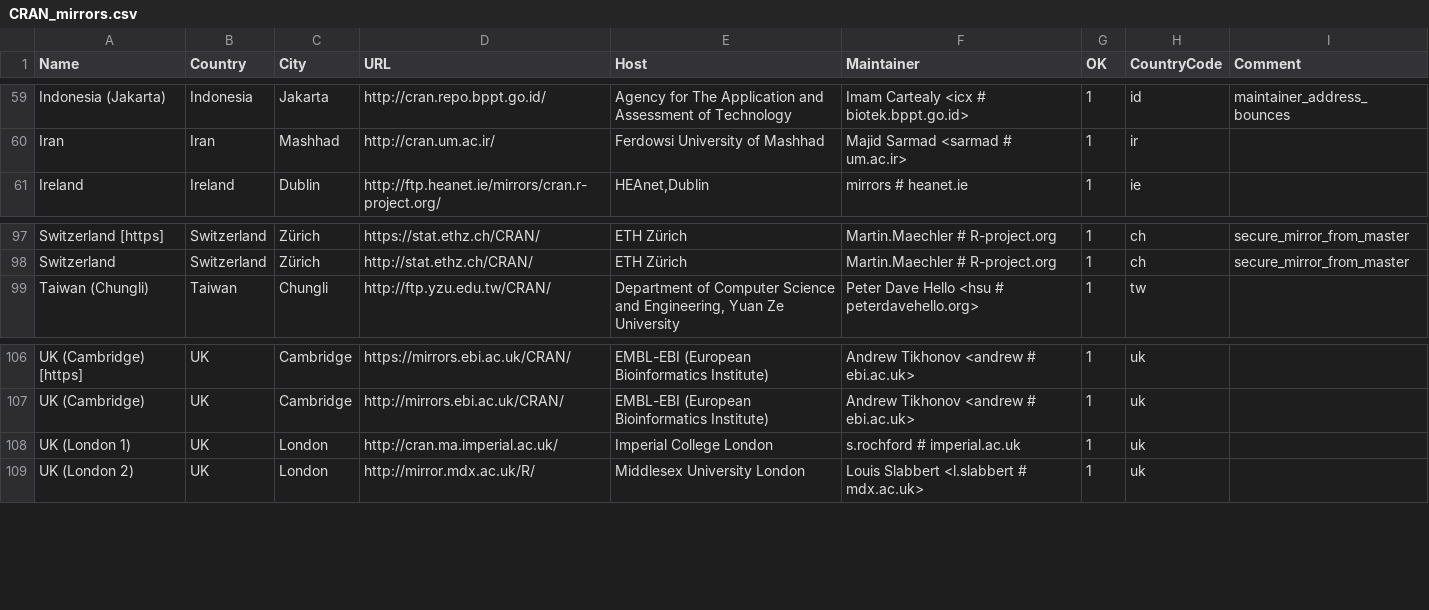
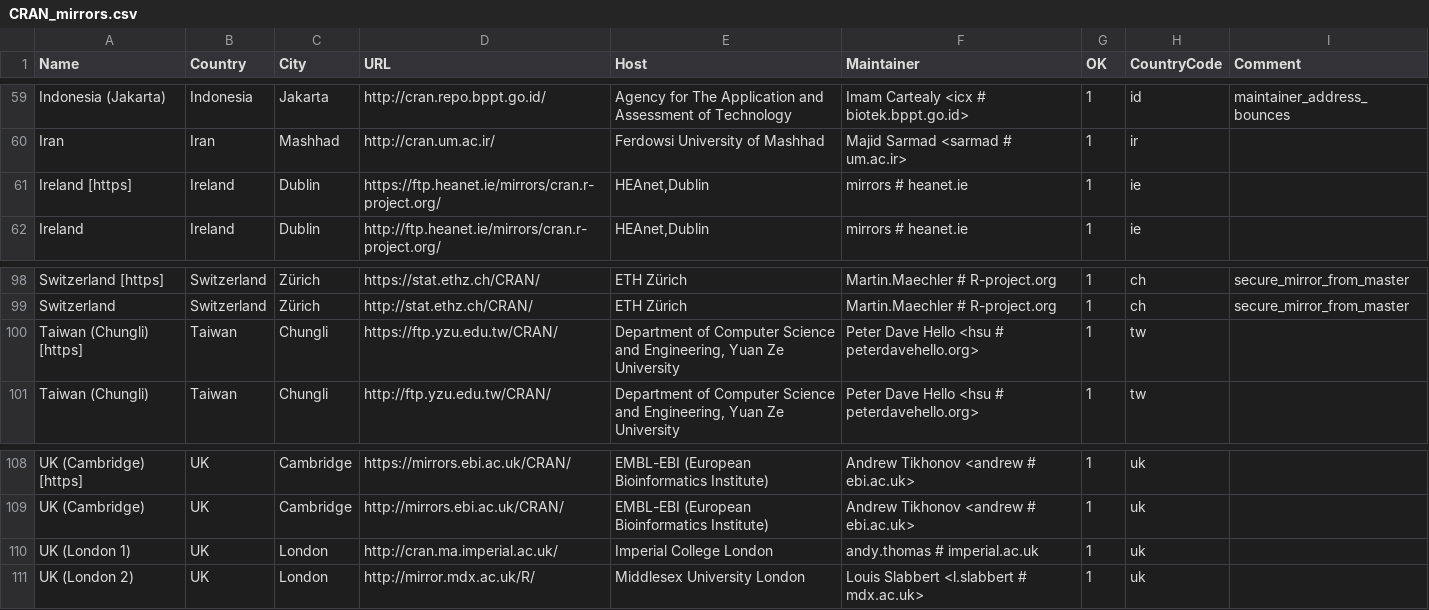
Before and after one commit to lukaszdaniel/ivory, a CSV file: R/doc/CRAN_mirrors.csv, drawn as a sheet; only a part is shown, gaps mark what is left out; addresses are those after the commit; the diff names each change by its address in the sheet, - before the commit and + after, or states it on an @@ line.

```diff
--- a/R/doc/CRAN_mirrors.csv
+++ b/R/doc/CRAN_mirrors.csv
+row 61: Ireland [https] | Ireland | Dublin | https://ftp.heanet.ie/mirrors/cran.r-project.org/ | HEAnet,Dublin | mirrors # heanet.ie | 1 | ie
+row 100: Taiwan (Chungli) [https] | Taiwan | Chungli | https://ftp.yzu.edu.tw/CRAN/ | Department of Computer Science and Engineering, Yuan Ze University | Peter Dave Hello <hsu # peterdavehello.org> | 1 | tw
-F110 (Maintainer): s.rochford # imperial.ac.uk
+F110 (Maintainer): andy.thomas # imperial.ac.uk
```
Also changed, not shown: 5 other files.
